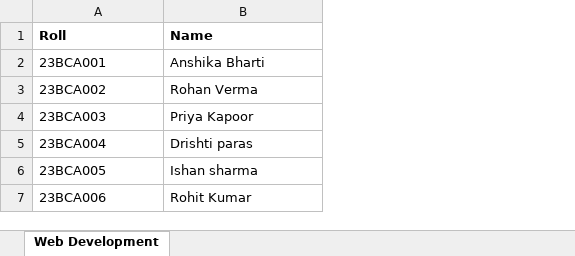
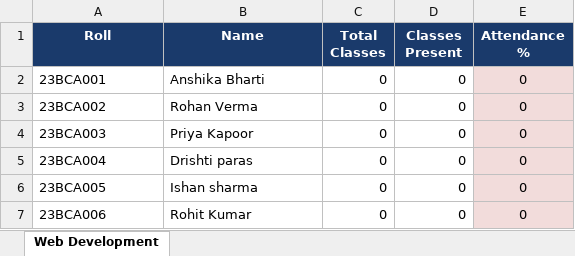
Before and after one commit to Anshi014/qr-attendance, an Excel workbook: exports/BCA-A_Full_Report_April_2026.xlsx, sheet Web Development, drawn as a sheet; values as stored, in another font and other column widths than the file's, no borders; the diff names each change by its address in the sheet, - before the commit and + after, or states it on an @@ line.

```diff
--- a/exports/BCA-A_Full_Report_April_2026.xlsx (sheet Web Development)
+++ b/exports/BCA-A_Full_Report_April_2026.xlsx (sheet Web Development)
+column C (Total Classes), rows 2-7: all 0
+column D (Classes Present), rows 2-7: all 0
+column E (Attendance %), rows 2-7: all 0
@@ A1:B1 fill: none → #1A3A6B, text colour: black → #FFFFFF, alignment: left → center @@
```
Also changed, not shown: exports/BCA-A_Web Development_April_2026.xlsx, 32 other files.
